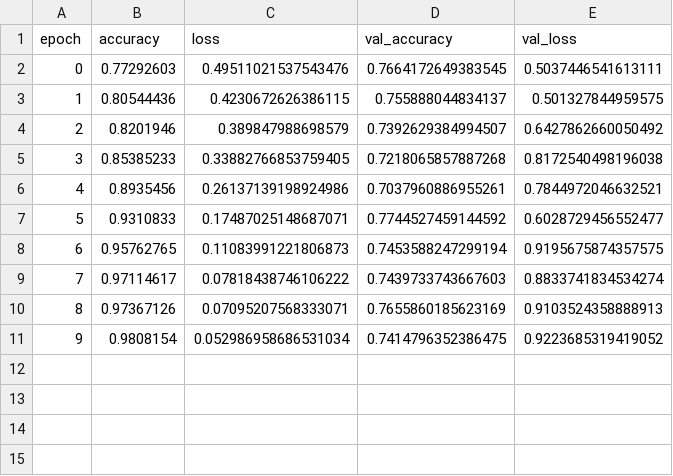
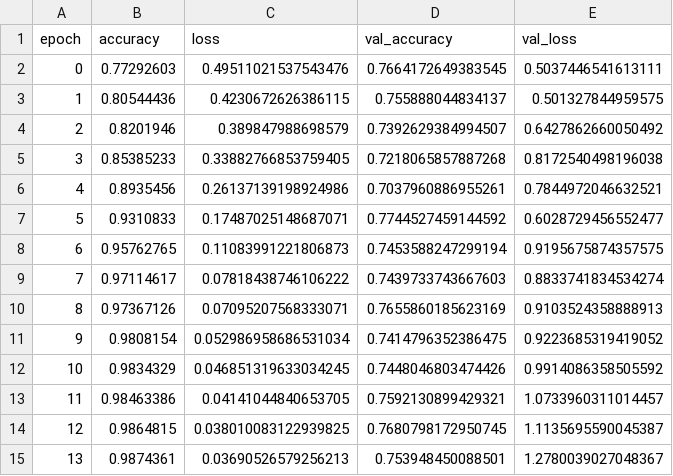
Before and after one commit to isaacdcarr/otis, a CSV file: results/history/csv/2019-11-21_09:54_24_newnew_alldata_split_adddropout_100epochs_300size.csv, drawn as a sheet.

Commit message:
sadbox updates

```diff
--- a/results/history/csv/2019-11-21_09:54_24_newnew_alldata_split_adddropout_100epochs_300size.csv
+++ b/results/history/csv/2019-11-21_09:54_24_newnew_alldata_split_adddropout_100epochs_300size.csv
@@ -11 +11,5 @@ epoch,accuracy,loss,val_accuracy,val_loss
 9,0.9808154,0.052986958686531034,0.7414796352386475,0.9223685319419052
+10,0.9834329,0.046851319633034245,0.7448046803474426,0.9914086358505592
+11,0.98463386,0.04141044840653705,0.7592130899429321,1.0733960311014457
+12,0.9864815,0.038010083122939825,0.7680798172950745,1.1135695590045387
+13,0.9874361,0.03690526579256213,0.753948450088501,1.2780039027048367
```
